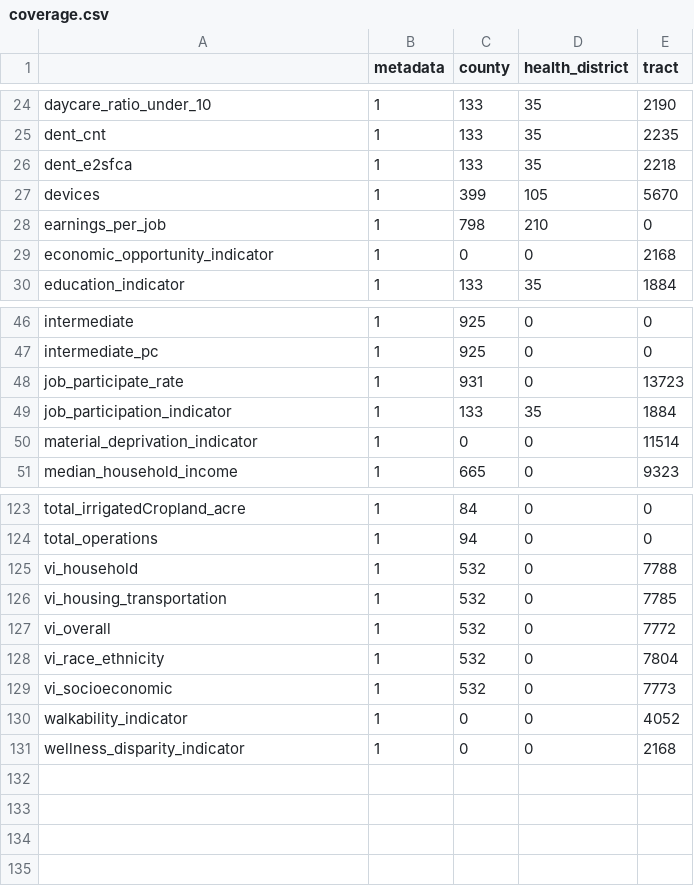
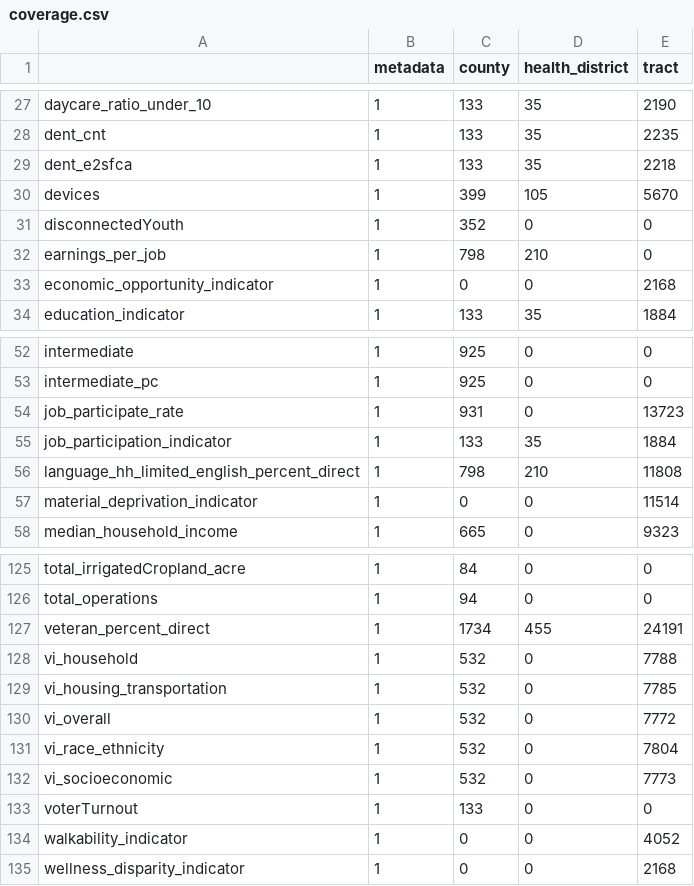
Before and after one commit to uva-bi-sdad/community_example, a CSV file: docs/data/coverage.csv, drawn as a sheet; only a part is shown, gaps mark what is left out; the diff covers the shown part only.

```diff
--- a/docs/data/coverage.csv
+++ b/docs/data/coverage.csv
@@ -27,2 +30,3 @@
 "devices",1,399,105,5670
+"disconnectedYouth",1,352,0,0
 "earnings_per_job",1,798,210,0
@@ -49,2 +55,3 @@
 "job_participation_indicator",1,133,35,1884
+"language_hh_limited_english_percent_direct",1,798,210,11808
 "material_deprivation_indicator",1,0,0,11514
@@ -124,2 +126,3 @@
 "total_operations",1,94,0,0
+"veteran_percent_direct",1,1734,455,24191
 "vi_household",1,532,0,7788
@@ -129,2 +132,3 @@
 "vi_socioeconomic",1,532,0,7773
+"voterTurnout",1,133,0,0
 "walkability_indicator",1,0,0,4052
```
Also changed, not shown: 14 added rows, 14 removed rows and 1 edited cell elsewhere in this file, 11 other files.
